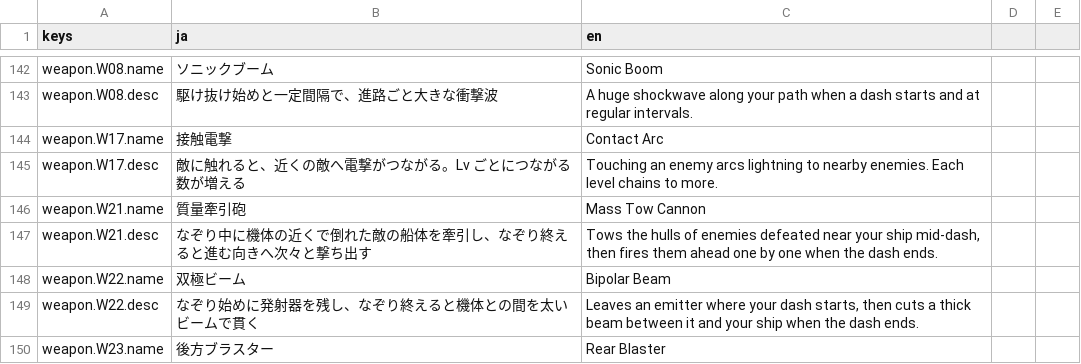
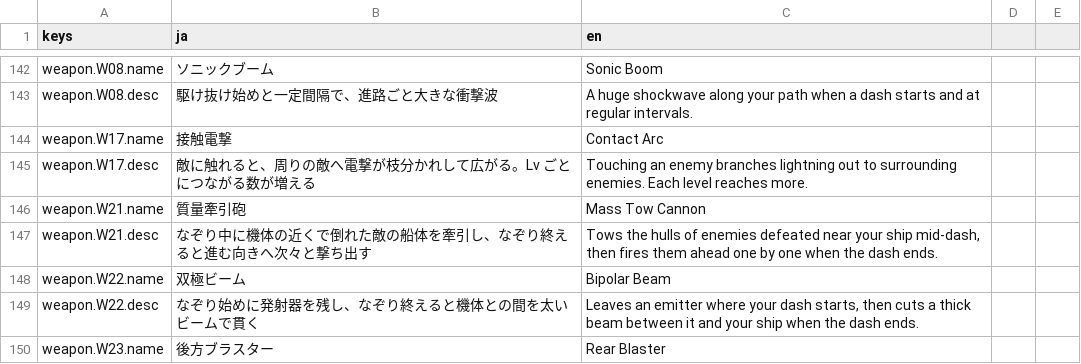
Before and after one commit to Tomatoguy1029/speed, a CSV file: speed/data/text/strings.csv, drawn as a sheet; only a part is shown, gaps mark what is left out.

Commit message:
feat: branch contact lightning across surrounding enemies
Seed angularly separated branches and distribute the existing target budget round-robin. Keep damage, reach and per-discharge uniqueness; expose trial branch count and angle in W17 data. Render actual edges and preview the branching shape. Verify Lv1/Lv5 target caps, damage, exclusions, isolated contact and rendered output.

```diff
--- a/speed/data/text/strings.csv
+++ b/speed/data/text/strings.csv
@@ -144,3 +144,3 @@ weapon.W08.desc,駆け抜け始めと一定間隔で、進路ごと大きな衝
 weapon.W17.name,接触電撃,Contact Arc
-weapon.W17.desc,敵に触れると、近くの敵へ電撃がつながる。Lv ごとにつながる数が増える,Touching an enemy arcs lightning to nearby enemies. Each level chains to more.
+weapon.W17.desc,敵に触れると、周りの敵へ電撃が枝分かれして広がる。Lv ごとにつながる数が増える,Touching an enemy branches lightning out to surrounding enemies. Each level reaches more.
 weapon.W21.name,質量牽引砲,Mass Tow Cannon
```
Also changed, not shown: 10 other files.
